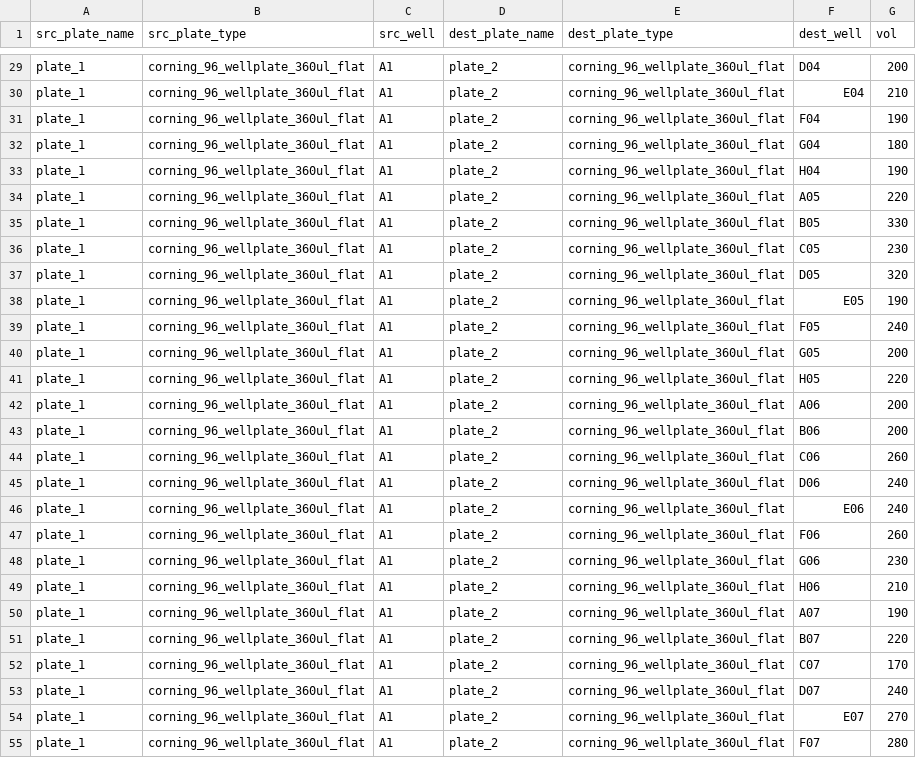
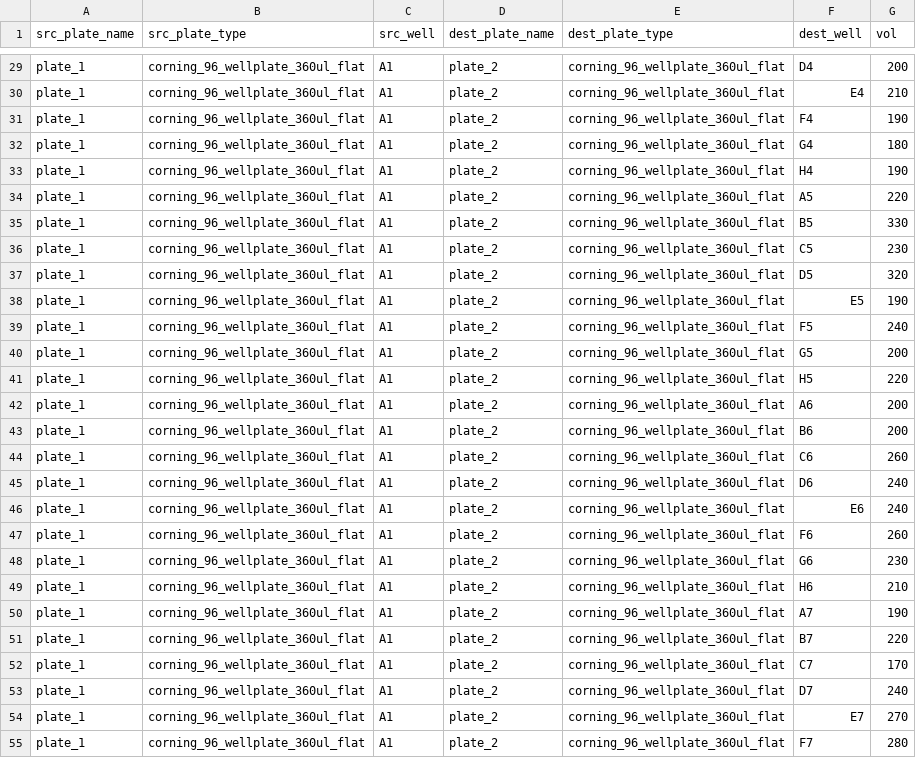
Before and after one commit to neilswainston/liv-opentrons, a CSV file: data/worklist.csv, drawn as a sheet; only a part is shown, gaps mark what is left out; the diff covers the shown part only; the diff names each change by its address in the sheet, - before the commit and + after, or states it on an @@ line.

```diff
--- a/data/worklist.csv
+++ b/data/worklist.csv
-F29 (dest_well): D04
+F29 (dest_well): D4
-F30 (dest_well): E04
+F30 (dest_well): E4
-F31 (dest_well): F04
+F31 (dest_well): F4
-F32 (dest_well): G04
+F32 (dest_well): G4
-F33 (dest_well): H04
+F33 (dest_well): H4
-F34 (dest_well): A05
+F34 (dest_well): A5
-F35 (dest_well): B05
+F35 (dest_well): B5
-F36 (dest_well): C05
+F36 (dest_well): C5
-F37 (dest_well): D05
+F37 (dest_well): D5
-F38 (dest_well): E05
+F38 (dest_well): E5
-F39 (dest_well): F05
+F39 (dest_well): F5
-F40 (dest_well): G05
+F40 (dest_well): G5
-F41 (dest_well): H05
+F41 (dest_well): H5
-F42 (dest_well): A06
+F42 (dest_well): A6
-F43 (dest_well): B06
+F43 (dest_well): B6
-F44 (dest_well): C06
+F44 (dest_well): C6
-F45 (dest_well): D06
+F45 (dest_well): D6
-F46 (dest_well): E06
+F46 (dest_well): E6
-F47 (dest_well): F06
+F47 (dest_well): F6
-F48 (dest_well): G06
+F48 (dest_well): G6
-F49 (dest_well): H06
+F49 (dest_well): H6
-F50 (dest_well): A07
+F50 (dest_well): A7
-F51 (dest_well): B07
+F51 (dest_well): B7
-F52 (dest_well): C07
+F52 (dest_well): C7
-F53 (dest_well): D07
+F53 (dest_well): D7
-F54 (dest_well): E07
+F54 (dest_well): E7
-F55 (dest_well): F07
+F55 (dest_well): F7
```
Also changed, not shown: 45 edited cells elsewhere in this file, 1 other file.
